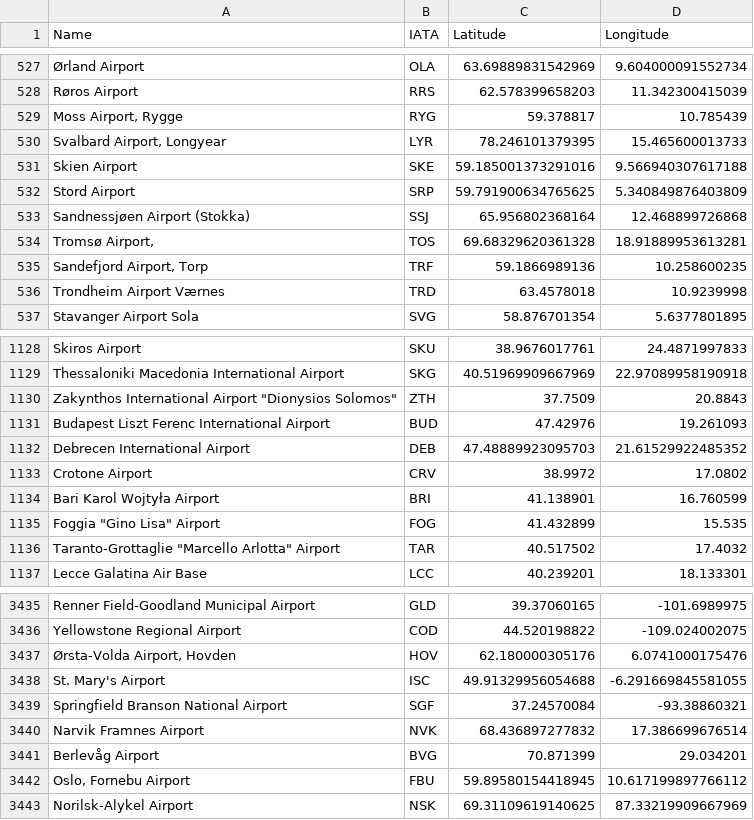
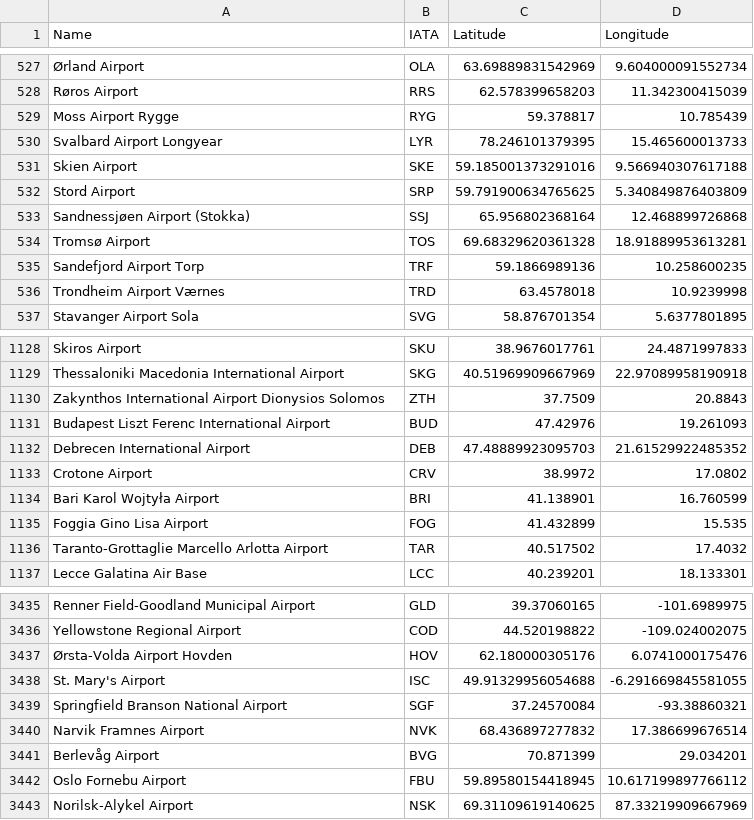
Before and after one commit to athanvi2/CS-225-Project, a CSV file: data_cleaning/clean_airports.csv, drawn as a sheet; only a part is shown, gaps mark what is left out; the diff covers the shown part only; the diff names each change by its address in the sheet, - before the commit and + after, or states it on an @@ line.

```diff
--- a/data_cleaning/clean_airports.csv
+++ b/data_cleaning/clean_airports.csv
-A529 (Name): Moss Airport, Rygge
+A529 (Name): Moss Airport Rygge
-A530 (Name): Svalbard Airport, Longyear
+A530 (Name): Svalbard Airport Longyear
-A534 (Name): Tromsø Airport,
+A534 (Name): Tromsø Airport
-A535 (Name): Sandefjord Airport, Torp
+A535 (Name): Sandefjord Airport Torp
-A1130 (Name): …International Airport "Dionysios Solomos"
+A1130 (Name): …International Airport Dionysios Solomos
-A1135 (Name): Foggia "Gino Lisa" Airport
+A1135 (Name): Foggia Gino Lisa Airport
-A1136 (Name): Taranto-Grottaglie "Marcello Arlotta" Airport
+A1136 (Name): Taranto-Grottaglie Marcello Arlotta Airport
-A3437 (Name): Ørsta-Volda Airport, Hovden
+A3437 (Name): Ørsta-Volda Airport Hovden
-A3442 (Name): Oslo, Fornebu Airport
+A3442 (Name): Oslo Fornebu Airport
```
Also changed, not shown: 12 edited cells elsewhere in this file, 5 other files.
